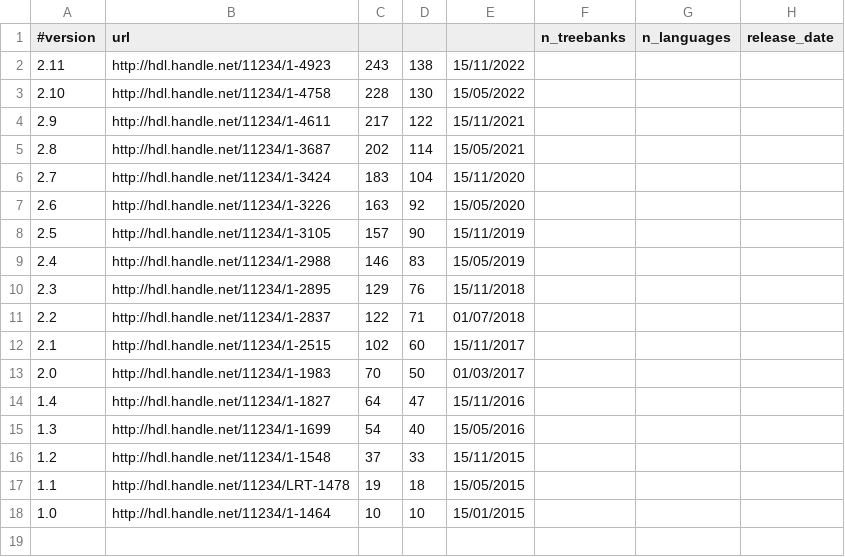
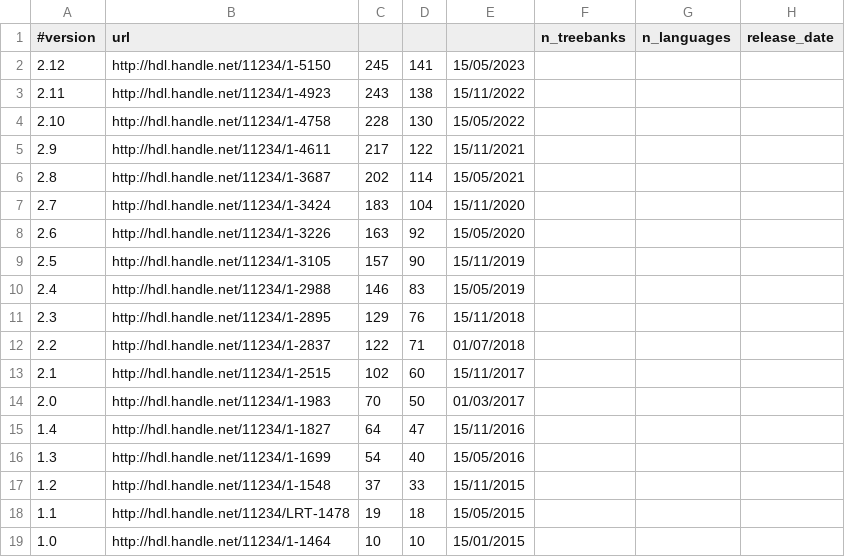
Before and after one commit to ftyers/udmap, a TSV file: releases.tsv, drawn as a sheet; the diff names each change by its address in the sheet, - before the commit and + after, or states it on an @@ line.

```diff
--- a/releases.tsv
+++ b/releases.tsv
+row 2: 2.12 | http://hdl.handle.net/11234/1-5150 | 245 | 141 | 15/05/2023
```
Also changed, not shown: languages.tsv, mapdata.tsv, 3 other files.
